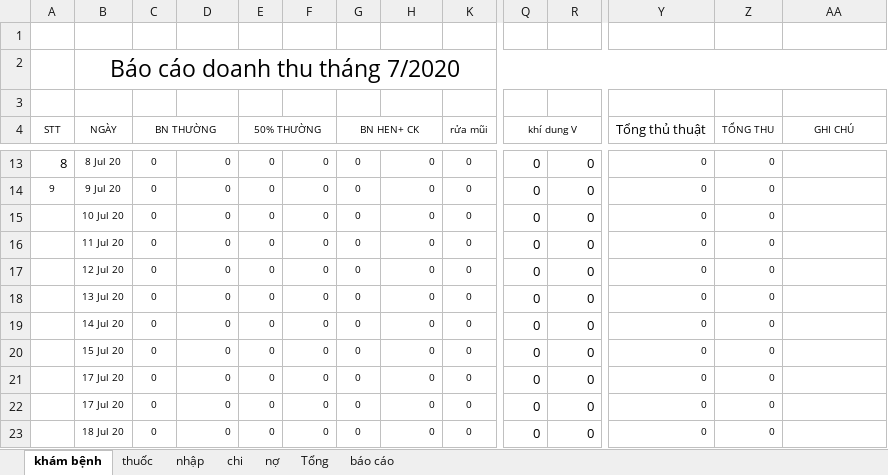
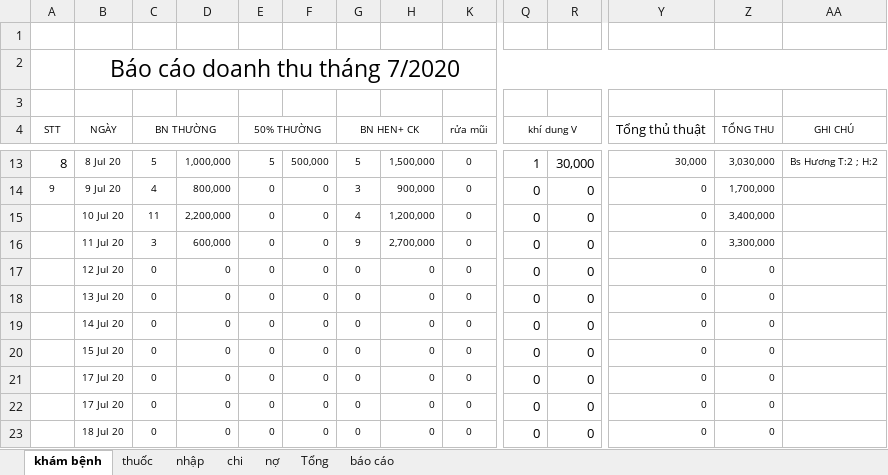
Before and after one commit to minhvl/phongkham, an Excel workbook: Báo cáo/tháng 7 - 2020/báo cáo bán hàng tháng 7-2020.xlsx, sheet khám bệnh, drawn as a sheet; only a part is shown, gaps mark what is left out; values as stored, in another font and other column widths than the file's, no borders; the diff covers the shown part only; the diff names each change by its address in the sheet, - before the commit and + after, or states it on an @@ line.

```diff
--- a/Báo cáo/tháng 7 - 2020/báo cáo bán hàng tháng 7-2020.xlsx (sheet khám bệnh)
+++ b/Báo cáo/tháng 7 - 2020/báo cáo bán hàng tháng 7-2020.xlsx (sheet khám bệnh)
-C13 (BN THƯỜNG): 0
+C13 (BN THƯỜNG): 5
-D13: 0
+D13: 1,000,000
-E13 (50% THƯỜNG): 0
+E13 (50% THƯỜNG): 5
-F13: 0
+F13: 500,000
-G13 (BN HEN+ CK): 0
+G13 (BN HEN+ CK): 5
-H13: 0
+H13: 1,500,000
-Q13 (khí dung V): 0
+Q13 (khí dung V): 1
-R13: 0
+R13: 30,000
-Y13 (Tổng thủ thuật): 0
+Y13 (Tổng thủ thuật): 30,000
-Z13 (TỔNG THU): 0
+Z13 (TỔNG THU): 3,030,000
-AA13 (GHI CHÚ): (empty)
+AA13 (GHI CHÚ): Bs Hương T:2 ; H:2
-C14 (BN THƯỜNG): 0
+C14 (BN THƯỜNG): 4
-D14: 0
+D14: 800,000
-G14 (BN HEN+ CK): 0
+G14 (BN HEN+ CK): 3
-H14: 0
+H14: 900,000
-Z14 (TỔNG THU): 0
+Z14 (TỔNG THU): 1,700,000
-C15 (BN THƯỜNG): 0
+C15 (BN THƯỜNG): 11
-D15: 0
+D15: 2,200,000
-G15 (BN HEN+ CK): 0
+G15 (BN HEN+ CK): 4
-H15: 0
+H15: 1,200,000
-Z15 (TỔNG THU): 0
+Z15 (TỔNG THU): 3,400,000
-C16 (BN THƯỜNG): 0
+C16 (BN THƯỜNG): 3
-D16: 0
+D16: 600,000
-G16 (BN HEN+ CK): 0
+G16 (BN HEN+ CK): 9
-H16: 0
+H16: 2,700,000
-Z16 (TỔNG THU): 0
+Z16 (TỔNG THU): 3,300,000
```
Also changed, not shown: 1 added row, 1 removed row and 29 edited cells elsewhere in this sheet, sheet Tổng, 2 other files.
